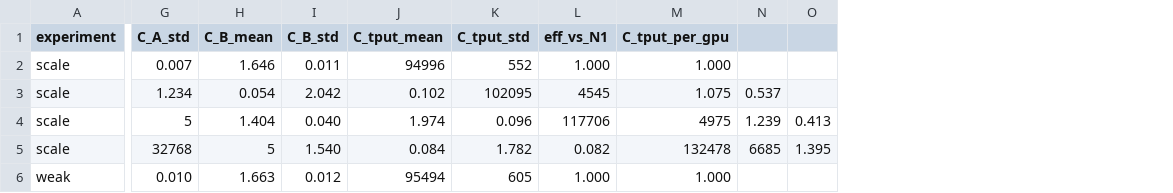
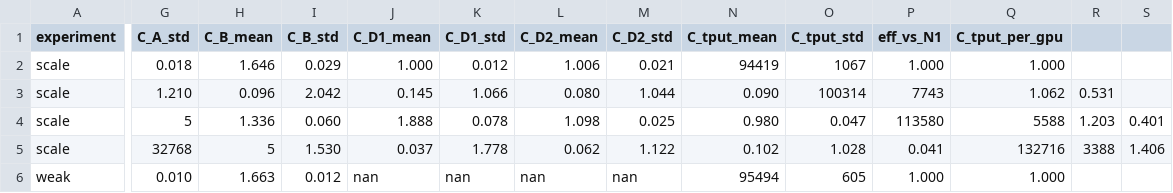
Before and after one commit to clearleo126/ferry, a CSV file: results/w3/rep_ratios.csv, drawn as a sheet; only a part is shown, gaps mark what is left out; addresses are those after the commit; the diff covers the shown part only; the diff names each change by its address in the sheet, - before the commit and + after, or states it on an @@ line.

```diff
--- a/results/w3/rep_ratios.csv
+++ b/results/w3/rep_ratios.csv
+column J (C_D1_mean), rows 2-6: 1.000 | 0.145 | 1.888 | 0.037 | nan
+column K (C_D1_std), rows 2-6: 0.012 | 1.066 | 0.078 | 1.778 | nan
+column L (C_D2_mean), rows 2-6: 1.006 | 0.080 | 1.098 | 0.062 | nan
+column M (C_D2_std), rows 2-6: 0.021 | 1.044 | 0.025 | 1.122 | nan
-G2 (C_A_std): 0.007
+G2 (C_A_std): 0.018
-I2 (C_B_std): 0.011
+I2 (C_B_std): 0.029
-N2 (C_tput_mean): 94996
+N2 (C_tput_mean): 94419
-O2 (C_tput_std): 552
+O2 (C_tput_std): 1067
-G3 (C_A_std): 1.234
+G3 (C_A_std): 1.210
-H3 (C_B_mean): 0.054
+H3 (C_B_mean): 0.096
-N3 (C_tput_mean): 0.102
+N3 (C_tput_mean): 0.090
-O3 (C_tput_std): 102095
+O3 (C_tput_std): 100314
-P3 (eff_vs_N1): 4545
+P3 (eff_vs_N1): 7743
-Q3 (C_tput_per_gpu): 1.075
+Q3 (C_tput_per_gpu): 1.062
-R3: 0.537
+R3: 0.531
-H4 (C_B_mean): 1.404
+H4 (C_B_mean): 1.336
-I4 (C_B_std): 0.040
+I4 (C_B_std): 0.060
-N4 (C_tput_mean): 1.974
+N4 (C_tput_mean): 0.980
-O4 (C_tput_std): 0.096
+O4 (C_tput_std): 0.047
-P4 (eff_vs_N1): 117706
+P4 (eff_vs_N1): 113580
-Q4 (C_tput_per_gpu): 4975
+Q4 (C_tput_per_gpu): 5588
-R4: 1.239
+R4: 1.203
-S4: 0.413
+S4: 0.401
-I5 (C_B_std): 1.540
+I5 (C_B_std): 1.530
-N5 (C_tput_mean): 0.084
+N5 (C_tput_mean): 0.102
-O5 (C_tput_std): 1.782
+O5 (C_tput_std): 1.028
-P5 (eff_vs_N1): 0.082
+P5 (eff_vs_N1): 0.041
-Q5 (C_tput_per_gpu): 132478
+Q5 (C_tput_per_gpu): 132716
-R5: 6685
+R5: 3388
-S5: 1.395
+S5: 1.406
```
Also changed, not shown: 59 edited cells elsewhere in this file, results/w3/rep_summary.csv, 52 other files.
